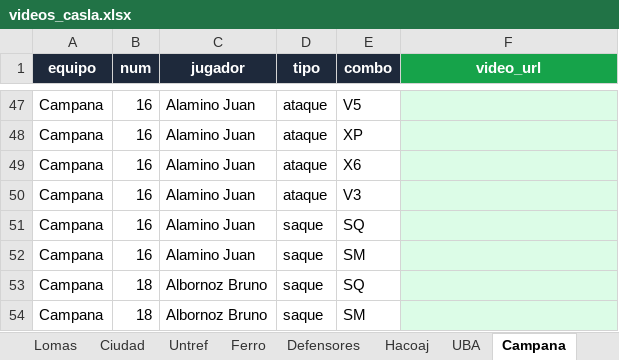
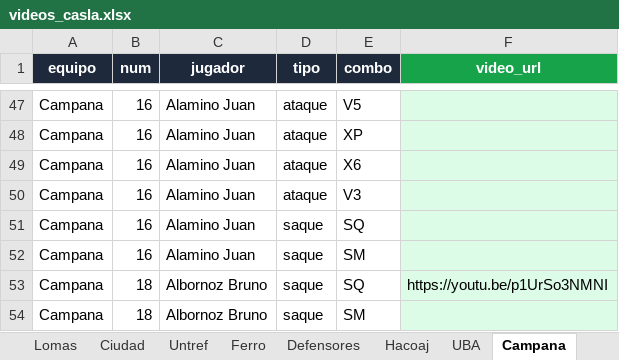
Before and after one commit to ignacioverdi/Voley-Stats, an Excel workbook: videos_casla.xlsx, sheet Campana, drawn as a sheet; only a part is shown, gaps mark what is left out; values as stored, in another font and other column widths than the file's, no borders; the diff covers the shown part only; the diff names each change by its address in the sheet, - before the commit and + after, or states it on an @@ line.

```diff
--- a/videos_casla.xlsx (sheet Campana)
+++ b/videos_casla.xlsx (sheet Campana)
-F53 (video_url): (empty)
+F53 (video_url): https://youtu.be/p1UrSo3NMNI
```
Also changed, not shown: 10 edited cells elsewhere in this sheet, sheet FIXTURE, sheet UBA, 1 other file.
